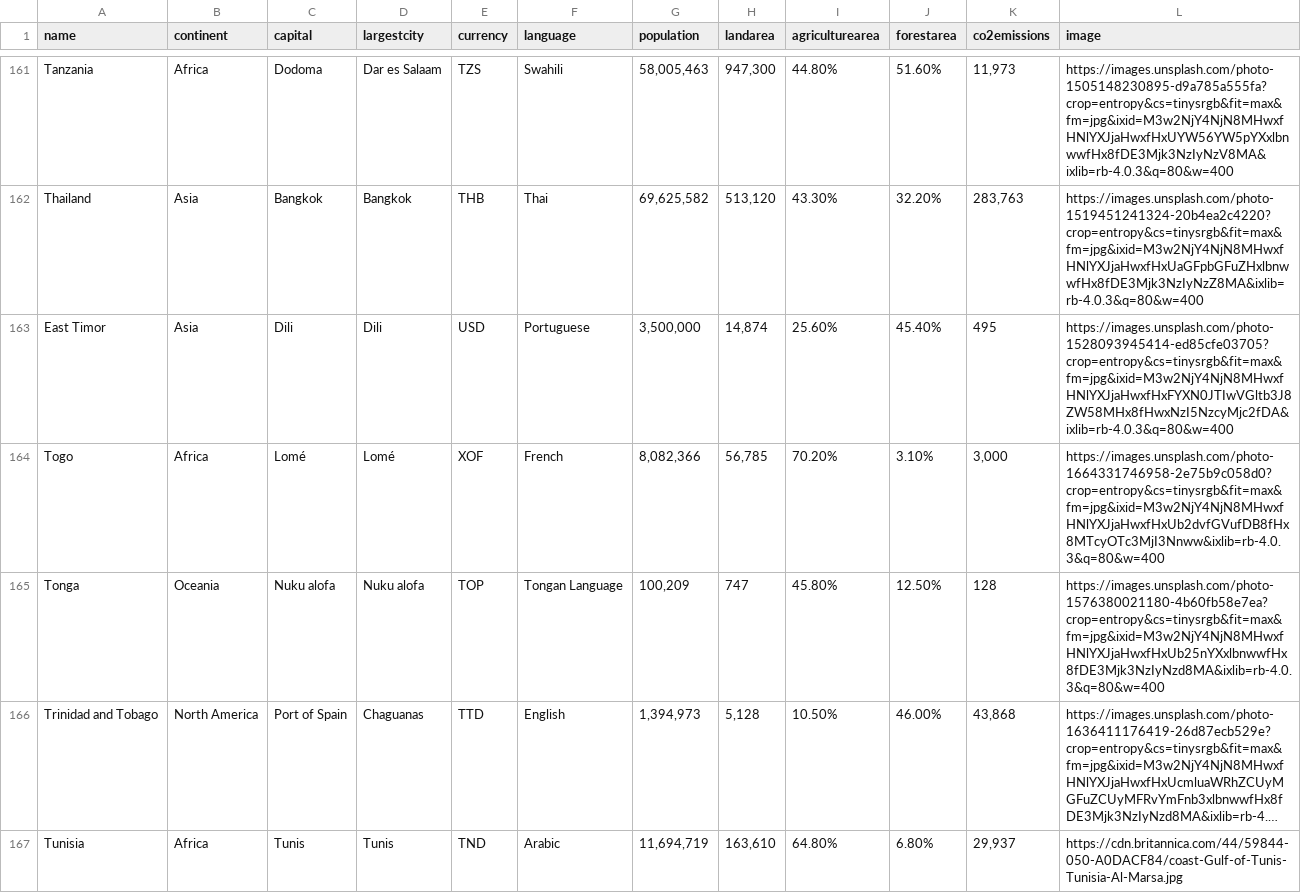
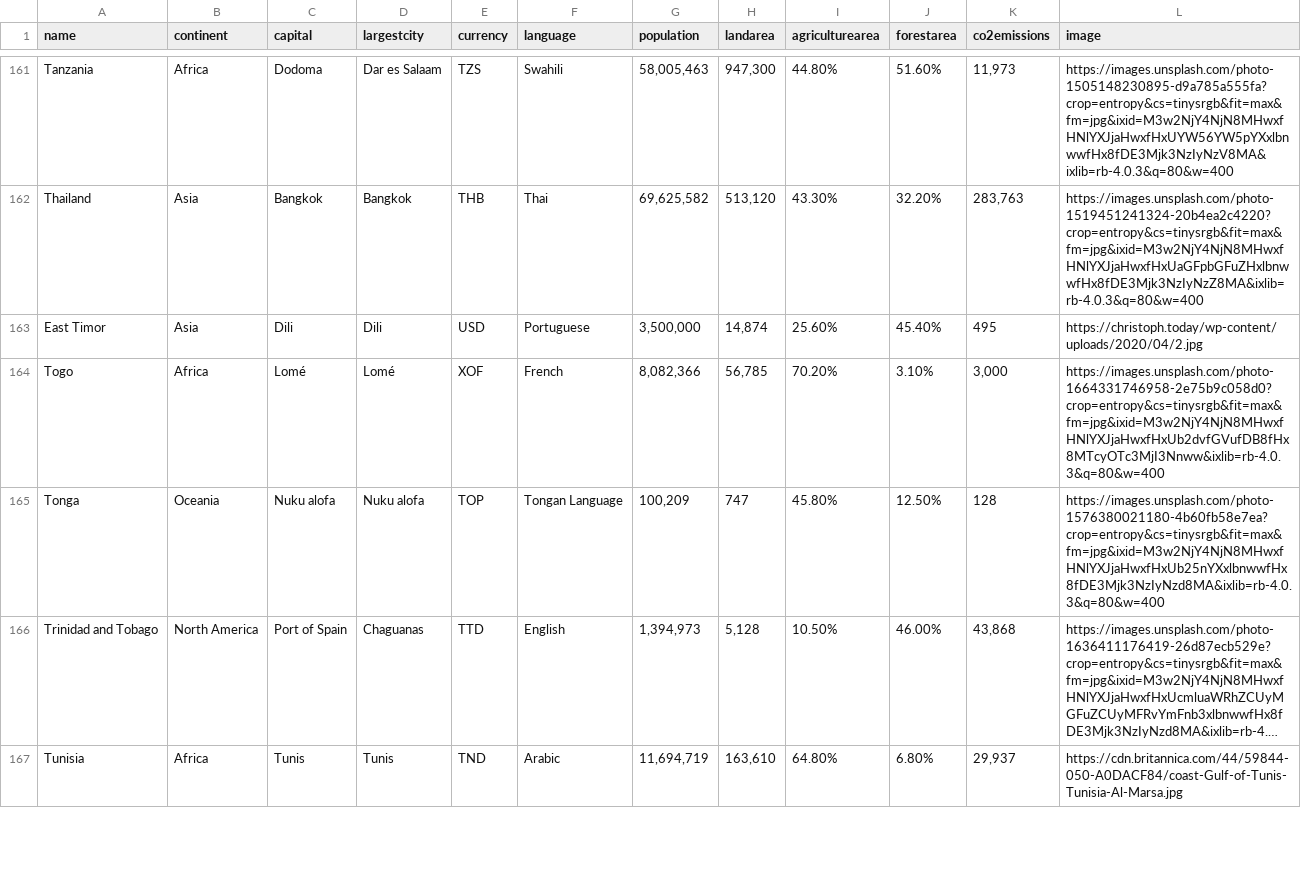
Before and after one commit to klein2303/World-Explore, a CSV file: backend/data/final_version_countries_data.csv, drawn as a sheet; only a part is shown, gaps mark what is left out; long unchanged cells end in ….

Commit message:
change image for east timor and add .DSStore in gitignore

```diff
--- a/backend/data/final_version_countries_data.csv
+++ b/backend/data/final_version_countries_data.csv
@@ -162,3 +162,3 @@ Tanzania,Africa,Dodoma,Dar es Salaam,TZS,Swahili,"58,005,463","947,300",44.80%,5
 Thailand,Asia,Bangkok,Bangkok,THB,Thai,"69,625,582","513,120",43.30%,32.20%,"283,763",https://images.unsplash.com/photo-1519451241324-20b4ea2c4220?crop=entropy&cs=tinysrgb&fit=max&fm=jpg&ixid=M3w2NjY4NjN8MHwxfHNlYXJjaHwxfHxUaGFpbGFuZHxlbnwwfHx8fDE3Mjk3NzIyNzZ8MA&ixlib=rb-4.0.3&q=80&w=400
-East Timor,Asia,Dili,Dili,USD,Portuguese,"3,500,000","14,874",25.60%,45.40%,495,https://images.unsplash.com/photo-1528093945414-ed85cfe03705?crop=entropy&cs=tinysrgb&fit=max&fm=jpg&ixid=M3w2NjY4NjN8MHwxfHNlYXJjaHwxfHxFYXN0JTIwVGltb3J8ZW58MHx8fHwxNzI5NzcyMjc2fDA&ixlib=rb-4.0.3&q=80&w=400
+East Timor,Asia,Dili,Dili,USD,Portuguese,"3,500,000","14,874",25.60%,45.40%,495,https://christoph.today/wp-content/uploads/2020/04/2.jpg
 Togo,Africa,Lomé,Lomé,XOF,French,"8,082,366","56,785",70.20%,3.10%,"3,000",https://images.unsplash.com/photo-1664331746958-2e75b9c058d0?crop=entropy&cs=tinysrgb&fit=max&fm=jpg&ixid=M3w2NjY4NjN8MHwxfHNlYXJjaHwxfHxUb2dvfGVufDB8fHx8MTcyOTc3MjI3Nnww&ixlib=rb-4.0.3&q=80&w=400
```
Also changed, not shown: 1 other file.
